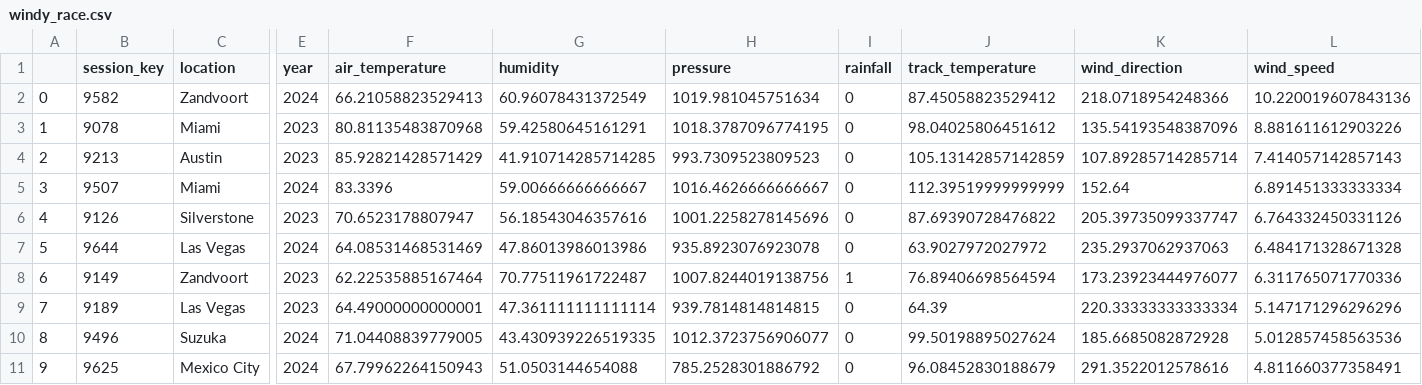
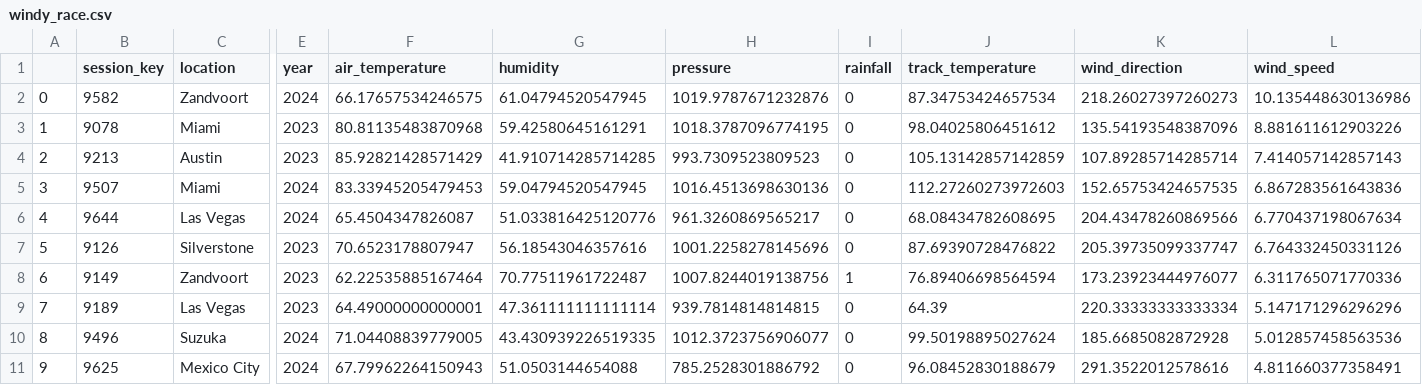
Before and after one commit to JakeWard91/F1_vs_Environment, a CSV file: data/windy_race.csv, drawn as a sheet; only a part is shown, gaps mark what is left out; removed rows and columns are numbered as before the commit, all else as after; rows hold the shown columns only; the diff names each change by its address in the sheet, - before the commit and + after, or states it on an @@ line.

```diff
--- a/data/windy_race.csv
+++ b/data/windy_race.csv
-F2 (air_temperature): 66.21058823529413
+F2 (air_temperature): 66.17657534246575
-G2 (humidity): 60.96078431372549
+G2 (humidity): 61.04794520547945
-H2 (pressure): 1019.981045751634
+H2 (pressure): 1019.9787671232876
-J2 (track_temperature): 87.45058823529412
+J2 (track_temperature): 87.34753424657534
-K2 (wind_direction): 218.0718954248366
+K2 (wind_direction): 218.26027397260273
-L2 (wind_speed): 10.220019607843136
+L2 (wind_speed): 10.135448630136986
-F5 (air_temperature): 83.3396
+F5 (air_temperature): 83.33945205479453
-G5 (humidity): 59.00666666666667
+G5 (humidity): 59.04794520547945
-H5 (pressure): 1016.4626666666667
+H5 (pressure): 1016.4513698630136
-J5 (track_temperature): 112.39519999999999
+J5 (track_temperature): 112.27260273972603
-K5 (wind_direction): 152.64
+K5 (wind_direction): 152.65753424657535
-L5 (wind_speed): 6.891451333333334
+L5 (wind_speed): 6.867283561643836
+row 6: 4 | 9644 | Las Vegas | 2024 | 65.4504347826087 | 51.033816425120776 | 961.3260869565217 | 0 | 68.08434782608695 | 204.43478260869566 | 6.770437198067634
-A7: 4
+A7: 5
-row 7: 5 | 9644 | Las Vegas | 2024 | 64.08531468531469 | 47.86013986013986 | 935.8923076923078 | 0 | 63.9027972027972 | 235.2937062937063 | 6.484171328671328
```
Also changed, not shown: data/avg_race.csv, data/cold_race.csv, 30 other files.
